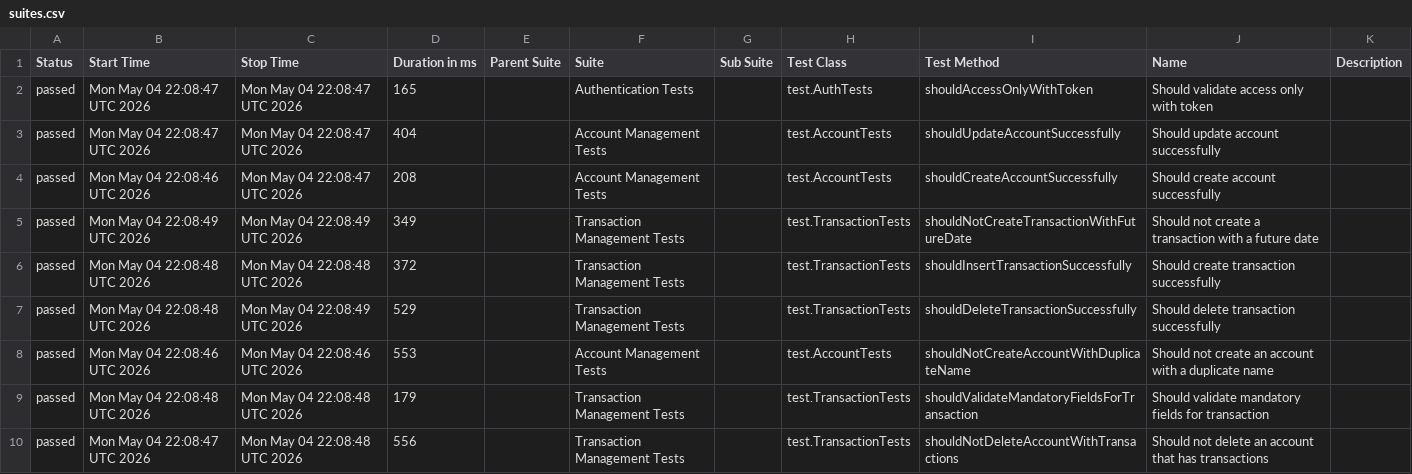
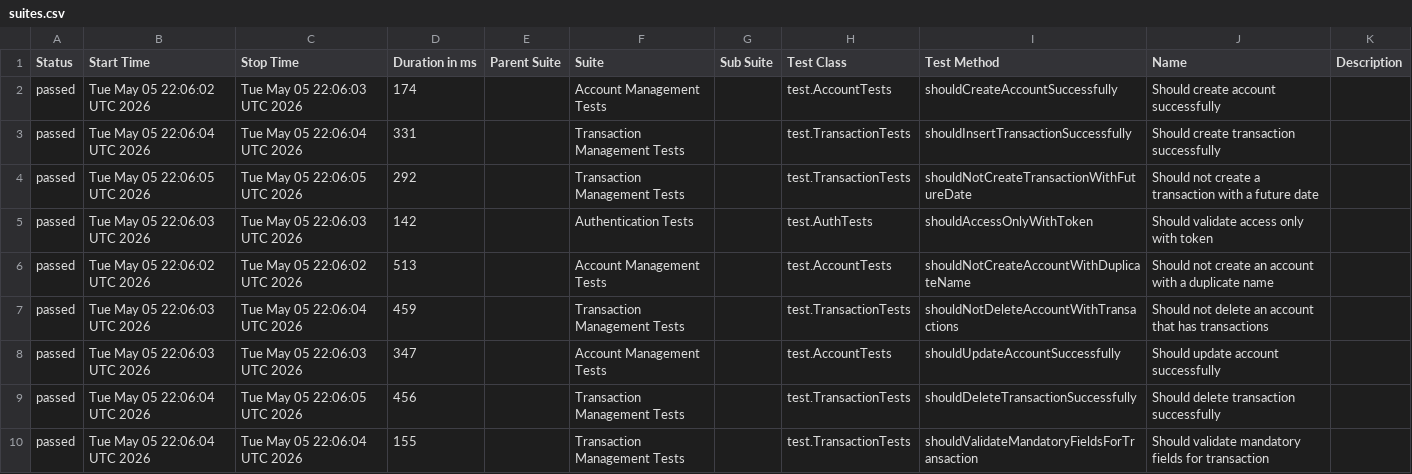
Before and after one commit to JosinaldoGJunior/java-automation-api, a CSV file: data/suites.csv, drawn as a sheet.

```diff
--- a/data/suites.csv
+++ b/data/suites.csv
@@ -1,10 +1,10 @@
 "Status","Start Time","Stop Time","Duration in ms","Parent Suite","Suite","Sub Suite","Test Class","Test Method","Name","Description"
-"passed","Mon May 04 22:08:47 UTC 2026","Mon May 04 22:08:47 UTC 2026","165","","Authentication Tests","","test.AuthTests","shouldAccessOnlyWithToken","Should validate access only with token",""
-"passed","Mon May 04 22:08:47 UTC 2026","Mon May 04 22:08:47 UTC 2026","404","","Account Management Tests","","test.AccountTests","shouldUpdateAccountSuccessfully","Should update account successfully",""
-"passed","Mon May 04 22:08:46 UTC 2026","Mon May 04 22:08:47 UTC 2026","208","","Account Management Tests","","test.AccountTests","shouldCreateAccountSuccessfully","Should create account successfully",""
-"passed","Mon May 04 22:08:49 UTC 2026","Mon May 04 22:08:49 UTC 2026","349","","Transaction Management Tests","","test.TransactionTests","shouldNotCreateTransactionWithFutureDate","Should not create a transaction with a future date",""
-"passed","Mon May 04 22:08:48 UTC 2026","Mon May 04 22:08:48 UTC 2026","372","","Transaction Management Tests","","test.TransactionTests","shouldInsertTransactionSuccessfully","Should create transaction successfully",""
-"passed","Mon May 04 22:08:48 UTC 2026","Mon May 04 22:08:49 UTC 2026","529","","Transaction Management Tests","","test.TransactionTests","shouldDeleteTransactionSuccessfully","Should delete transaction successfully",""
-"passed","Mon May 04 22:08:46 UTC 2026","Mon May 04 22:08:46 UTC 2026","553","","Account Management Tests","","test.AccountTests","shouldNotCreateAccountWithDuplicateName","Should not create an account with a duplicate name",""
-"passed","Mon May 04 22:08:48 UTC 2026","Mon May 04 22:08:48 UTC 2026","179","","Transaction Management Tests","","test.TransactionTests","shouldValidateMandatoryFieldsForTransaction","Should validate mandatory fields for transaction",""
-"passed","Mon May 04 22:08:47 UTC 2026","Mon May 04 22:08:48 UTC 2026","556","","Transaction Management Tests","","test.TransactionTests","shouldNotDeleteAccountWithTransactions","Should not delete an account that has transactions",""
+"passed","Tue May 05 22:06:02 UTC 2026","Tue May 05 22:06:03 UTC 2026","174","","Account Management Tests","","test.AccountTests","shouldCreateAccountSuccessfully","Should create account successfully",""
+"passed","Tue May 05 22:06:04 UTC 2026","Tue May 05 22:06:04 UTC 2026","331","","Transaction Management Tests","","test.TransactionTests","shouldInsertTransactionSuccessfully","Should create transaction successfully",""
+"passed","Tue May 05 22:06:05 UTC 2026","Tue May 05 22:06:05 UTC 2026","292","","Transaction Management Tests","","test.TransactionTests","shouldNotCreateTransactionWithFutureDate","Should not create a transaction with a future date",""
+"passed","Tue May 05 22:06:03 UTC 2026","Tue May 05 22:06:03 UTC 2026","142","","Authentication Tests","","test.AuthTests","shouldAccessOnlyWithToken","Should validate access only with token",""
+"passed","Tue May 05 22:06:02 UTC 2026","Tue May 05 22:06:02 UTC 2026","513","","Account Management Tests","","test.AccountTests","shouldNotCreateAccountWithDuplicateName","Should not create an account with a duplicate name",""
+"passed","Tue May 05 22:06:03 UTC 2026","Tue May 05 22:06:04 UTC 2026","459","","Transaction Management Tests","","test.TransactionTests","shouldNotDeleteAccountWithTransactions","Should not delete an account that has transactions",""
+"passed","Tue May 05 22:06:03 UTC 2026","Tue May 05 22:06:03 UTC 2026","347","","Account Management Tests","","test.AccountTests","shouldUpdateAccountSuccessfully","Should update account successfully",""
+"passed","Tue May 05 22:06:04 UTC 2026","Tue May 05 22:06:05 UTC 2026","456","","Transaction Management Tests","","test.TransactionTests","shouldDeleteTransactionSuccessfully","Should delete transaction successfully",""
+"passed","Tue May 05 22:06:04 UTC 2026","Tue May 05 22:06:04 UTC 2026","155","","Transaction Management Tests","","test.TransactionTests","shouldValidateMandatoryFieldsForTransaction","Should validate mandatory fields for transaction",""
```
Also changed, not shown: 31 other files.
